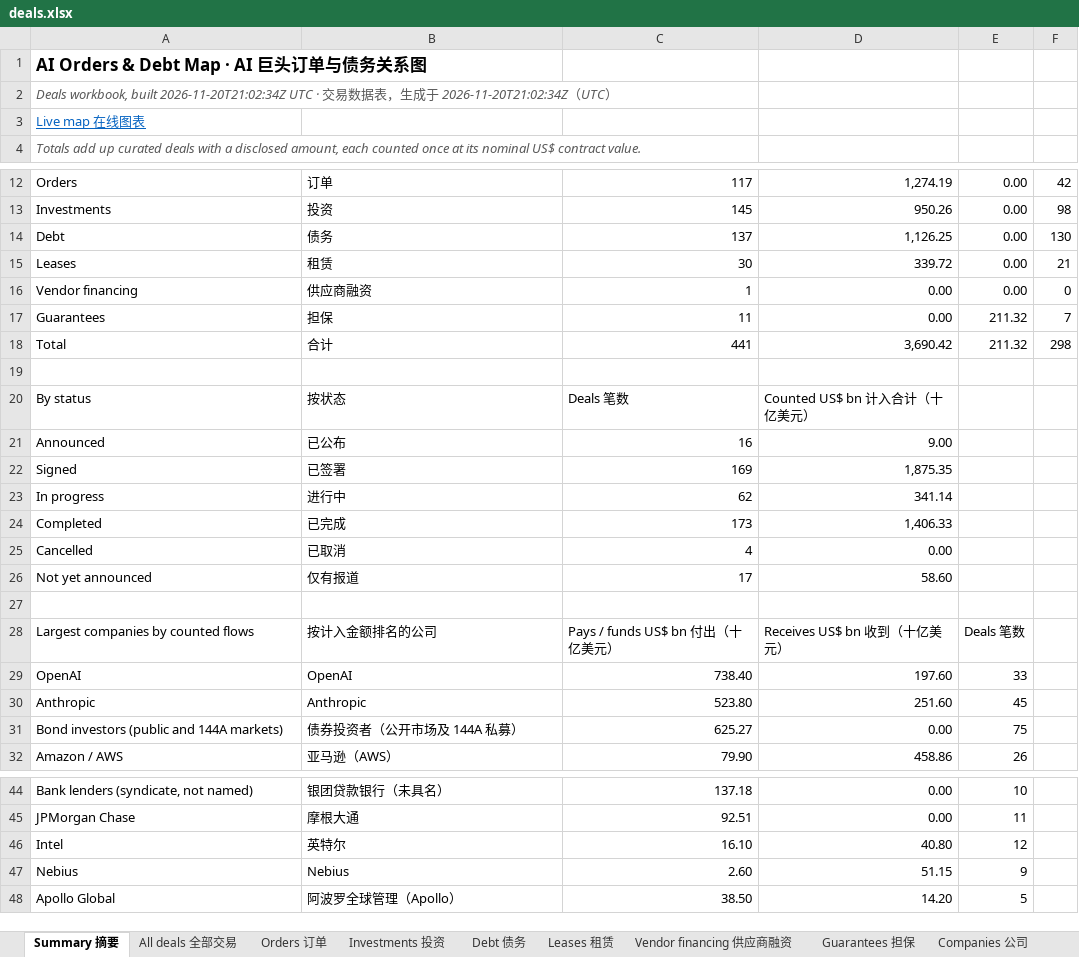
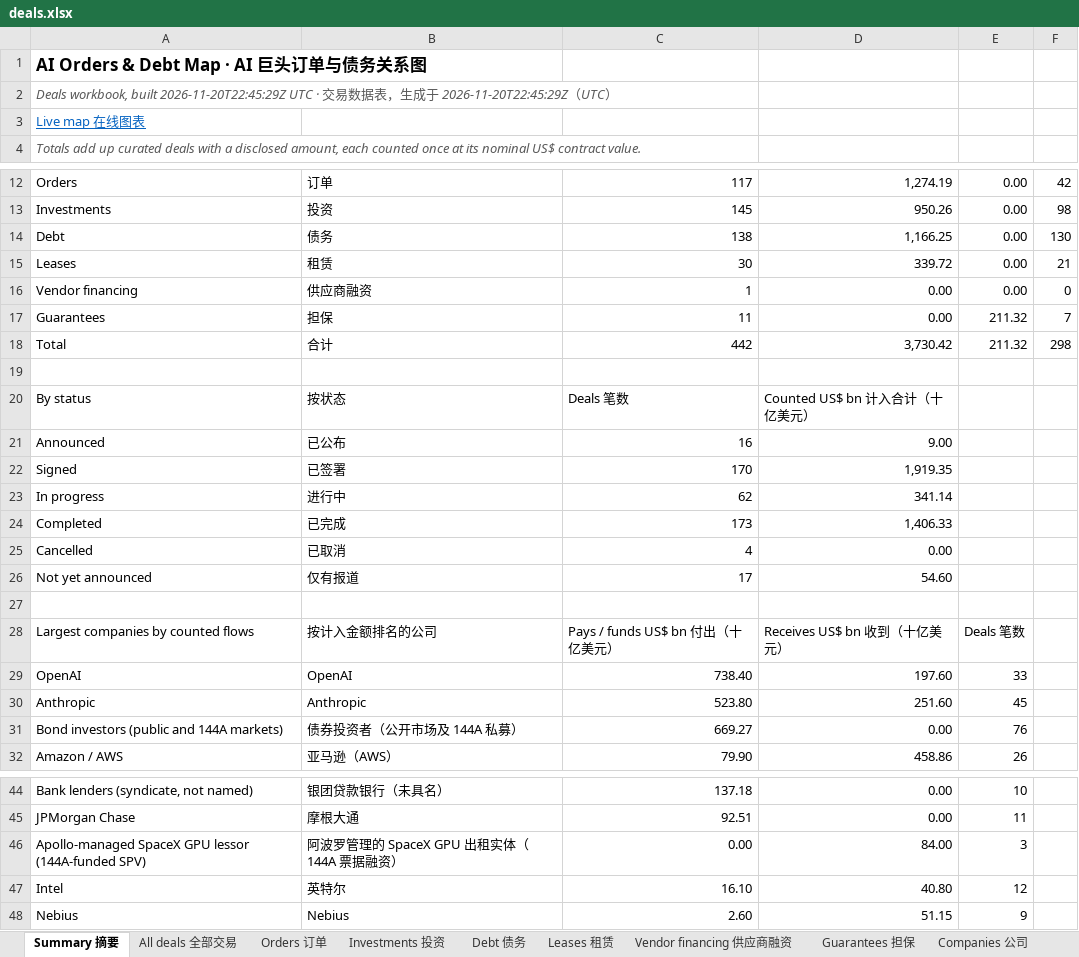
Before and after one commit to heyneww/GL-AI-live, an Excel workbook: data/v1/deals.xlsx, sheet Summary 摘要, drawn as a sheet; only a part is shown, gaps mark what is left out; values as stored, in another font and other column widths than the file's, no borders; removed rows and columns are numbered as before the commit, all else as after; the diff names each change by its address in the sheet, - before the commit and + after, or states it on an @@ line.

```diff
--- a/data/v1/deals.xlsx (sheet Summary 摘要)
+++ b/data/v1/deals.xlsx (sheet Summary 摘要)
-A2: …workbook, built 2026-11-20T21:02:34Z UTC · 交易数据表，生成于 2026-11-20T21:02:34Z（UTC…
+A2: …workbook, built 2026-11-20T22:45:29Z UTC · 交易数据表，生成于 2026-11-20T22:45:29Z（UTC…
-C14: 137
+C14: 138
-D14: 1,126.25
+D14: 1,166.25
-C18: 441
+C18: 442
-D18: 3,690.42
+D18: 3,730.42
-C22: 169
+C22: 170
-D22: 1,875.35
+D22: 1,919.35
-D26: 58.60
+D26: 54.60
-C31: 625.27
+C31: 669.27
-E31: 75
+E31: 76
+row 46: Apollo-managed SpaceX GPU lessor (144A-funded SPV) | 阿波罗管理的 SpaceX GPU 出租实体（144A 票据融资） | 0.00 | 84.00 | 3
-row 48: Apollo Global | 阿波罗全球管理（Apollo） | 38.50 | 14.20 | 5
```
Also changed, not shown: sheet Companies 公司, sheet Debt 债务, sheet All deals 全部交易, 14 other files.
